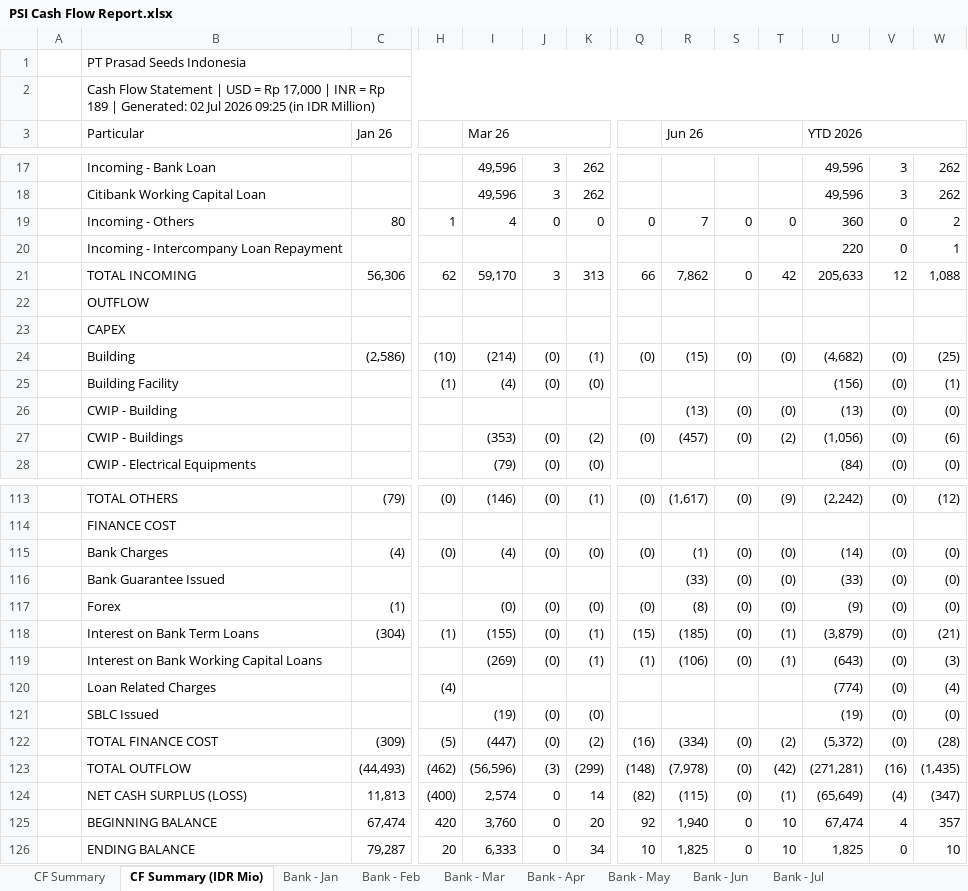
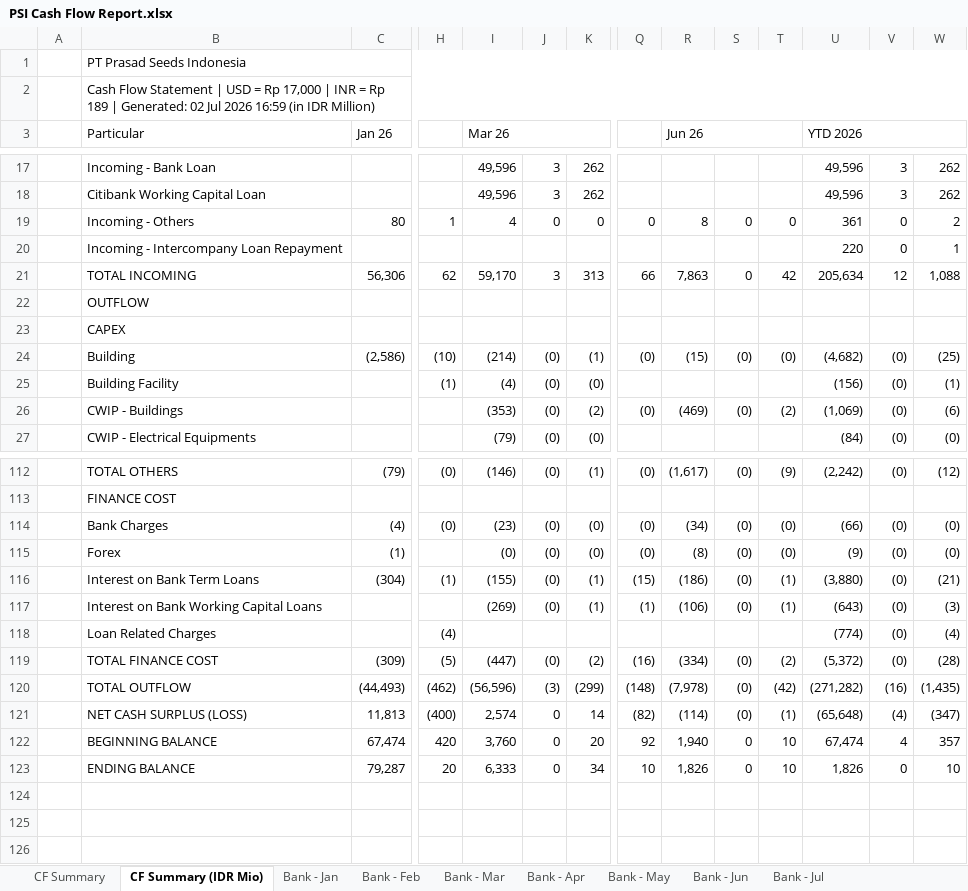
Before and after one commit to finmanagerindonesia-dev/psi-cash-dashboard, an Excel workbook: public/PSI Cash Flow Report.xlsx, sheet CF Summary (IDR Mio), drawn as a sheet; only a part is shown, gaps mark what is left out; values as stored, in another font and other column widths than the file's, no cell formats; removed rows and columns are numbered as before the commit, all else as after; rows hold the shown columns only; the diff names each change by its address in the sheet, - before the commit and + after, or states it on an @@ line.

```diff
--- a/public/PSI Cash Flow Report.xlsx (sheet CF Summary (IDR Mio))
+++ b/public/PSI Cash Flow Report.xlsx (sheet CF Summary (IDR Mio))
-B2: …Jul 2026 09:25 (in IDR…
+B2: …Jul 2026 16:59 (in IDR…
-R19: 7
+R19: 8
-U19: 360
+U19: 361
-R21: 7,862
+R21: 7,863
-U21: 205,633
+U21: 205,634
-row 26:  | CWIP - Building |  |  |  |  |  |  | (13) | (0) | (0) | (13) | (0) | (0)
-R26: (457)
+R26: (469)
-U26: (1,056)
+U26: (1,069)
-I114: (4)
+I114: (23)
-R114: (1)
+R114: (34)
-U114: (14)
+U114: (66)
-row 116:  | Bank Guarantee Issued |  |  |  |  |  |  | (33) | (0) | (0) | (33) | (0) | (0)
-R116: (185)
+R116: (186)
-U116: (3,879)
+U116: (3,880)
-row 121:  | SBLC Issued |  |  | (19) | (0) | (0) |  |  |  |  | (19) | (0) | (0)
-U120: (271,281)
+U120: (271,282)
-R121: (115)
+R121: (114)
-U121: (65,649)
+U121: (65,648)
-R123: 1,825
+R123: 1,826
-U123: 1,825
+U123: 1,826
```
Also changed, not shown: sheet CF Summary, sheet Bank - Jul, sheet Bank - Jun, cell formats, 2 other files.
